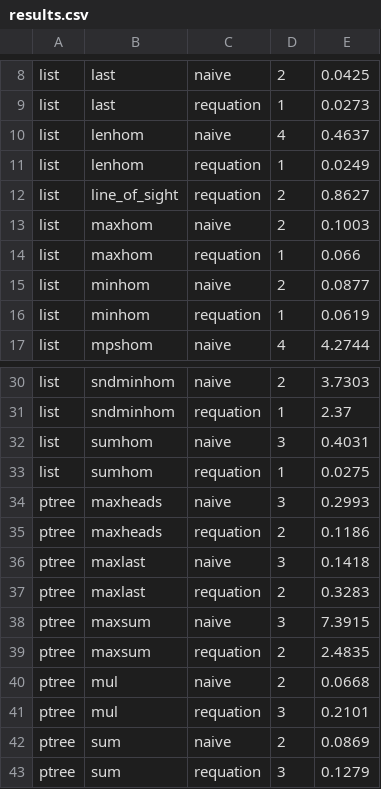
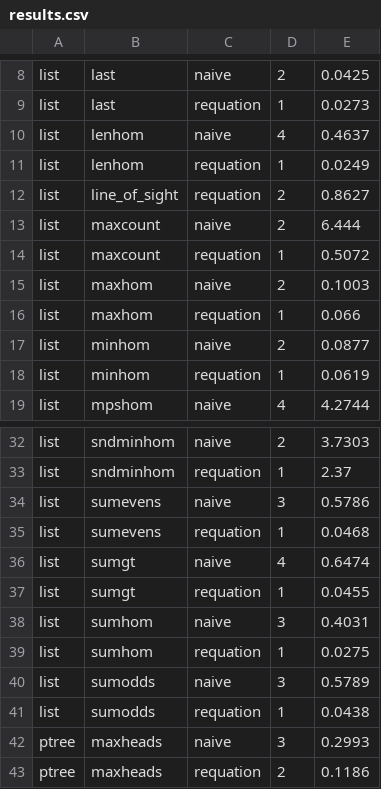
Before and after one commit to synduce/Synduce, a CSV file: benchmarks/results.csv, drawn as a sheet; only a part is shown, gaps mark what is left out; the shorter side is filled out with more unchanged rows; the diff names each change by its address in the sheet, - before the commit and + after, or states it on an @@ line.

```diff
--- a/benchmarks/results.csv
+++ b/benchmarks/results.csv
+row 13: list | maxcount | naive | 2 | 6.444
+row 14: list | maxcount | requation | 1 | 0.5072
+row 34: list | sumevens | naive | 3 | 0.5786
+row 35: list | sumevens | requation | 1 | 0.0468
+row 36: list | sumgt | naive | 4 | 0.6474
+row 37: list | sumgt | requation | 1 | 0.0455
+row 40: list | sumodds | naive | 3 | 0.5789
+row 41: list | sumodds | requation | 1 | 0.0438
```
Also changed, not shown: 17 other files.
